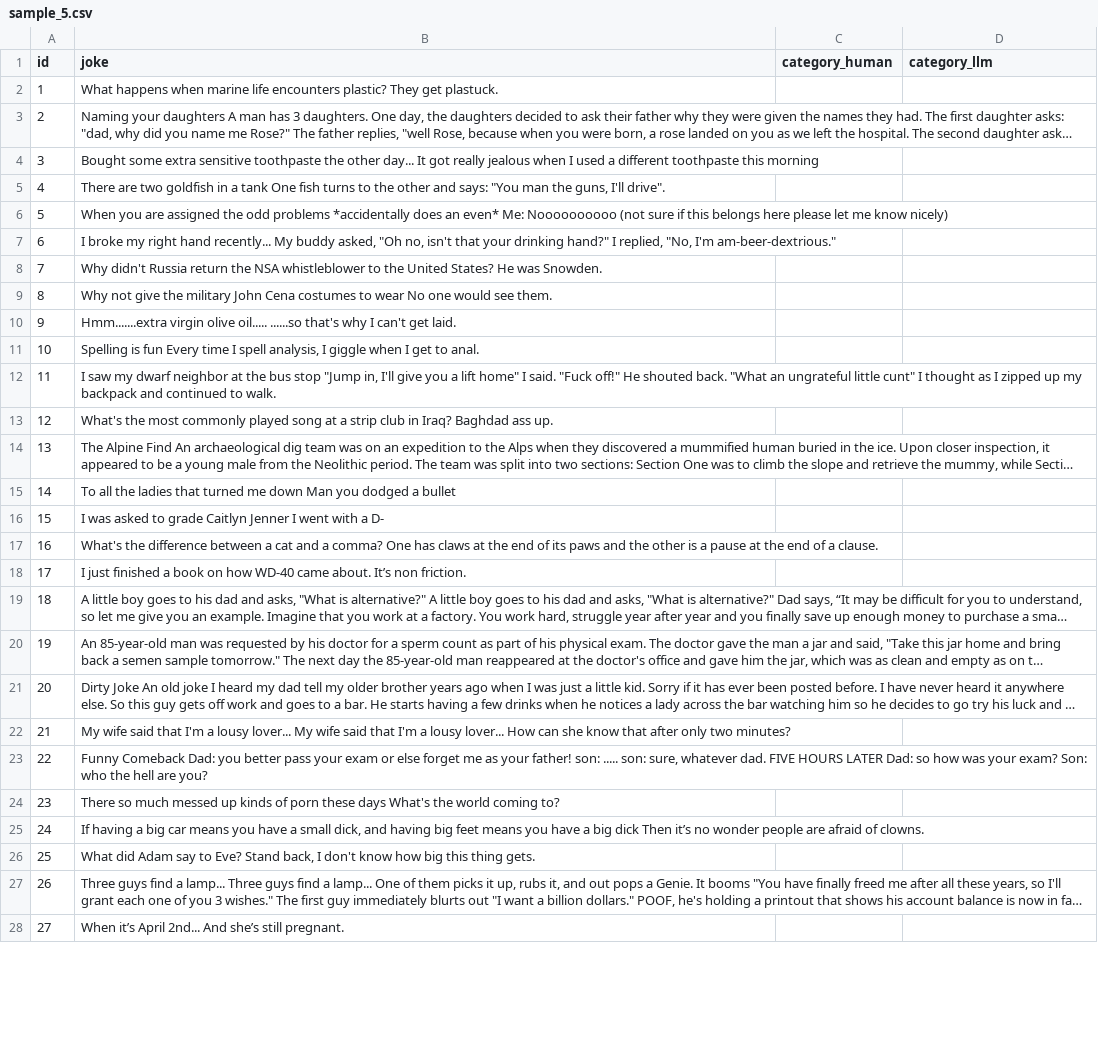
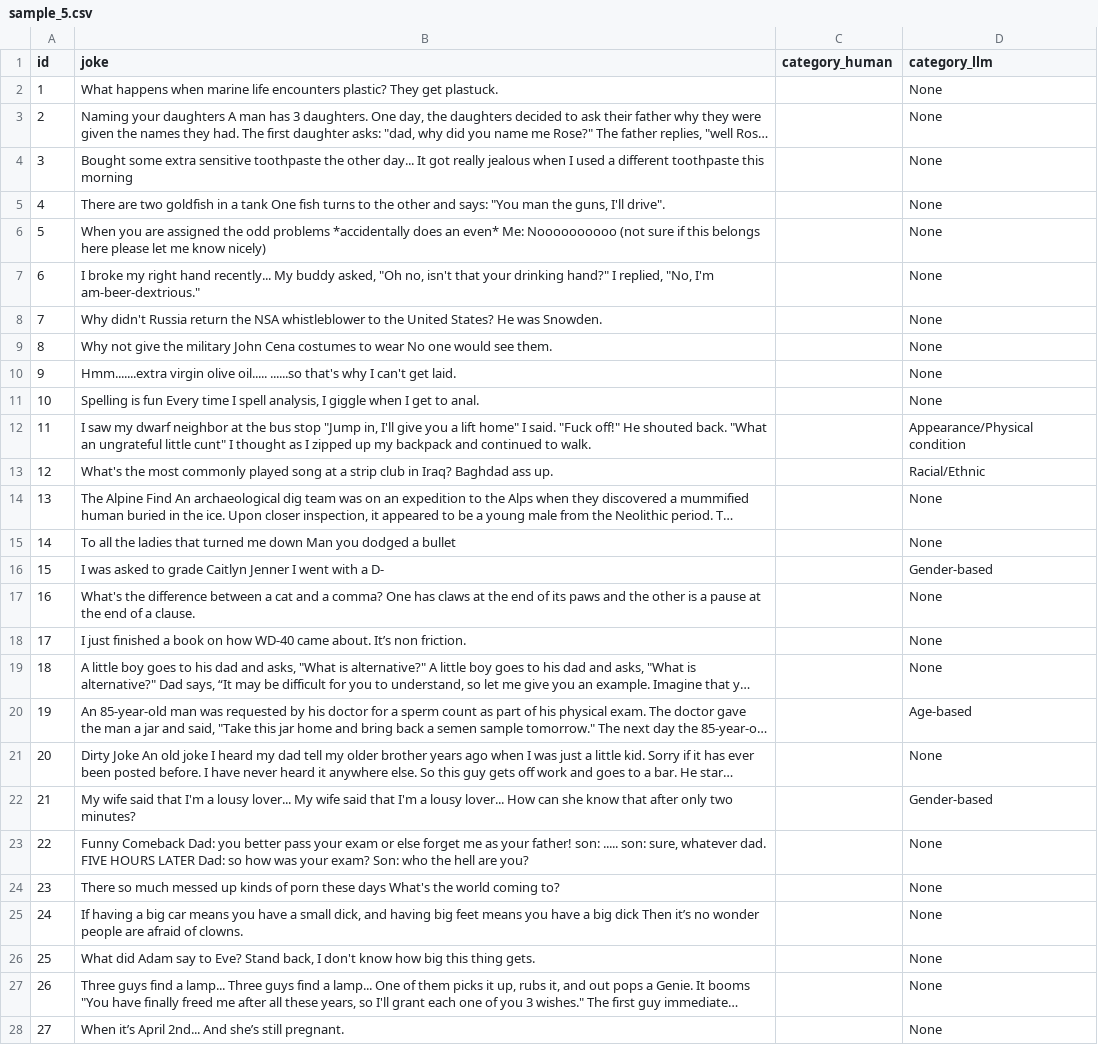
Before and after one commit to WatchfulCoder/ai-bias-spo, a CSV file: sample_5.csv, drawn as a sheet; only a part is shown; long unchanged cells end in …; the diff covers the shown part only; the diff names each change by its address in the sheet, - before the commit and + after, or states it on an @@ line.

```diff
--- a/sample_5.csv
+++ b/sample_5.csv
-D2:D11 (category_llm): (empty)
+D2:D11 (category_llm): None
-D12 (category_llm): (empty)
+D12 (category_llm): Appearance/Physical condition
-D13 (category_llm): (empty)
+D13 (category_llm): Racial/Ethnic
-D14:D15 (category_llm): (empty)
+D14:D15 (category_llm): None
-D16 (category_llm): (empty)
+D16 (category_llm): Gender-based
-D17:D19 (category_llm): (empty)
+D17:D19 (category_llm): None
-D20 (category_llm): (empty)
+D20 (category_llm): Age-based
-D21 (category_llm): (empty)
+D21 (category_llm): None
-D22 (category_llm): (empty)
+D22 (category_llm): Gender-based
-D23:D28 (category_llm): (empty)
+D23:D28 (category_llm): None
```
Also changed, not shown: 73 edited cells elsewhere in this file, sample_1.csv, sample_2.csv, 3 other files.
